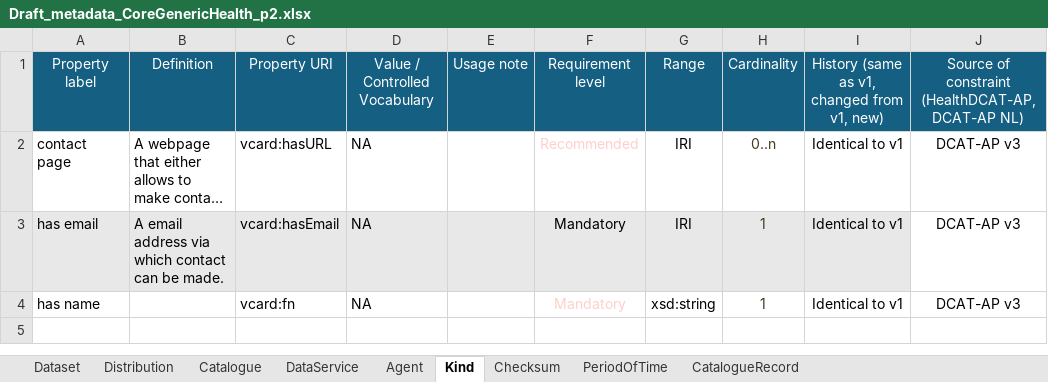
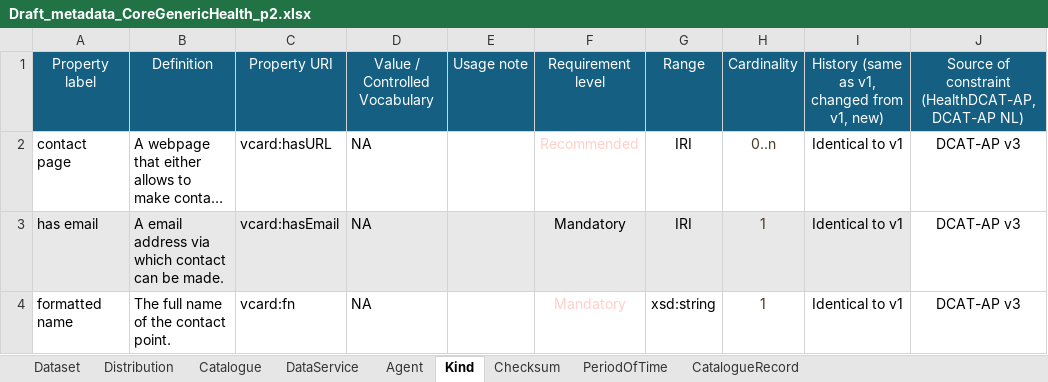
Before and after one commit to Health-RI/health-ri-metadata, an Excel workbook: Documents/Version2_evaluation/Draft_metadata_CoreGenericHealth_p2.xlsx, sheet Kind, drawn as a sheet; long unchanged cells end in …; values as stored, in another font and other column widths than the file's, no borders; conditional formats not drawn; the diff names each change by its address in the sheet, - before the commit and + after, or states it on an @@ line.

```diff
--- a/Documents/Version2_evaluation/Draft_metadata_CoreGenericHealth_p2.xlsx (sheet Kind)
+++ b/Documents/Version2_evaluation/Draft_metadata_CoreGenericHealth_p2.xlsx (sheet Kind)
-A4: has name
+A4: formatted name
-B4: (empty)
+B4: The full name of the contact point.
```
Also changed, not shown: sheet Agent, sheet Distribution, sheet DataService, 2 other files.
